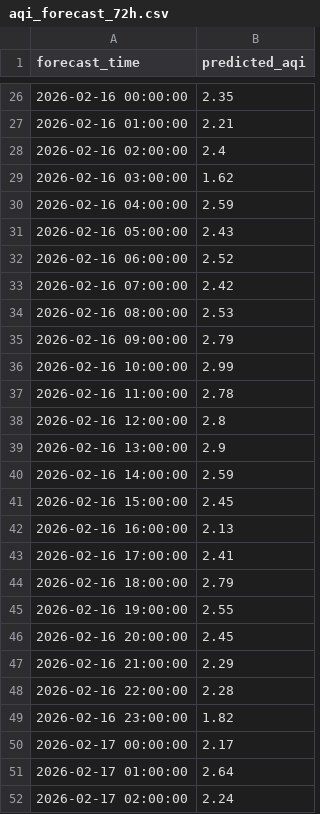
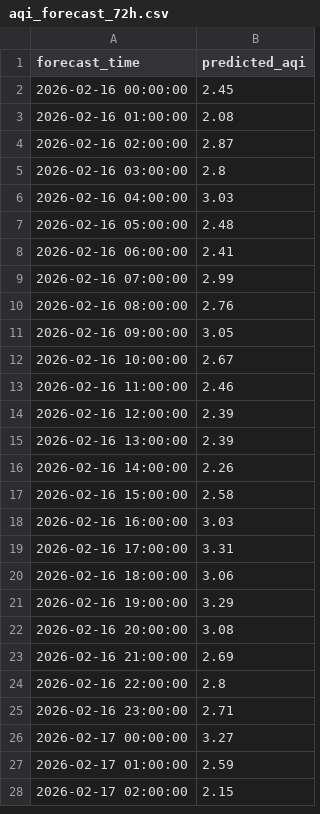
Before and after one commit to MuhammadHamzaZeeshan/pearls-aqi-predictor, a CSV file: data/aqi_forecast_72h.csv, drawn as a sheet; only a part is shown, gaps mark what is left out; the diff covers the shown part only.

```diff
--- a/data/aqi_forecast_72h.csv
+++ b/data/aqi_forecast_72h.csv
@@ -26,27 +2,27 @@ forecast_time,predicted_aqi
-2026-02-16 00:00:00,2.35
-2026-02-16 01:00:00,2.21
-2026-02-16 02:00:00,2.4
-2026-02-16 03:00:00,1.62
-2026-02-16 04:00:00,2.59
-2026-02-16 05:00:00,2.43
-2026-02-16 06:00:00,2.52
-2026-02-16 07:00:00,2.42
-2026-02-16 08:00:00,2.53
-2026-02-16 09:00:00,2.79
-2026-02-16 10:00:00,2.99
-2026-02-16 11:00:00,2.78
-2026-02-16 12:00:00,2.8
-2026-02-16 13:00:00,2.9
-2026-02-16 14:00:00,2.59
-2026-02-16 15:00:00,2.45
-2026-02-16 16:00:00,2.13
-2026-02-16 17:00:00,2.41
-2026-02-16 18:00:00,2.79
-2026-02-16 19:00:00,2.55
-2026-02-16 20:00:00,2.45
-2026-02-16 21:00:00,2.29
-2026-02-16 22:00:00,2.28
-2026-02-16 23:00:00,1.82
-2026-02-17 00:00:00,2.17
-2026-02-17 01:00:00,2.64
-2026-02-17 02:00:00,2.24
+2026-02-16 00:00:00,2.45
+2026-02-16 01:00:00,2.08
+2026-02-16 02:00:00,2.87
+2026-02-16 03:00:00,2.8
+2026-02-16 04:00:00,3.03
+2026-02-16 05:00:00,2.48
+2026-02-16 06:00:00,2.41
+2026-02-16 07:00:00,2.99
+2026-02-16 08:00:00,2.76
+2026-02-16 09:00:00,3.05
+2026-02-16 10:00:00,2.67
+2026-02-16 11:00:00,2.46
+2026-02-16 12:00:00,2.39
+2026-02-16 13:00:00,2.39
+2026-02-16 14:00:00,2.26
+2026-02-16 15:00:00,2.58
+2026-02-16 16:00:00,3.03
+2026-02-16 17:00:00,3.31
+2026-02-16 18:00:00,3.06
+2026-02-16 19:00:00,3.29
+2026-02-16 20:00:00,3.08
+2026-02-16 21:00:00,2.69
+2026-02-16 22:00:00,2.8
+2026-02-16 23:00:00,2.71
+2026-02-17 00:00:00,3.27
+2026-02-17 01:00:00,2.59
+2026-02-17 02:00:00,2.15
```
Also changed, not shown: 24 added rows, 24 removed rows and 21 edited cells elsewhere in this file, 1 other file.
